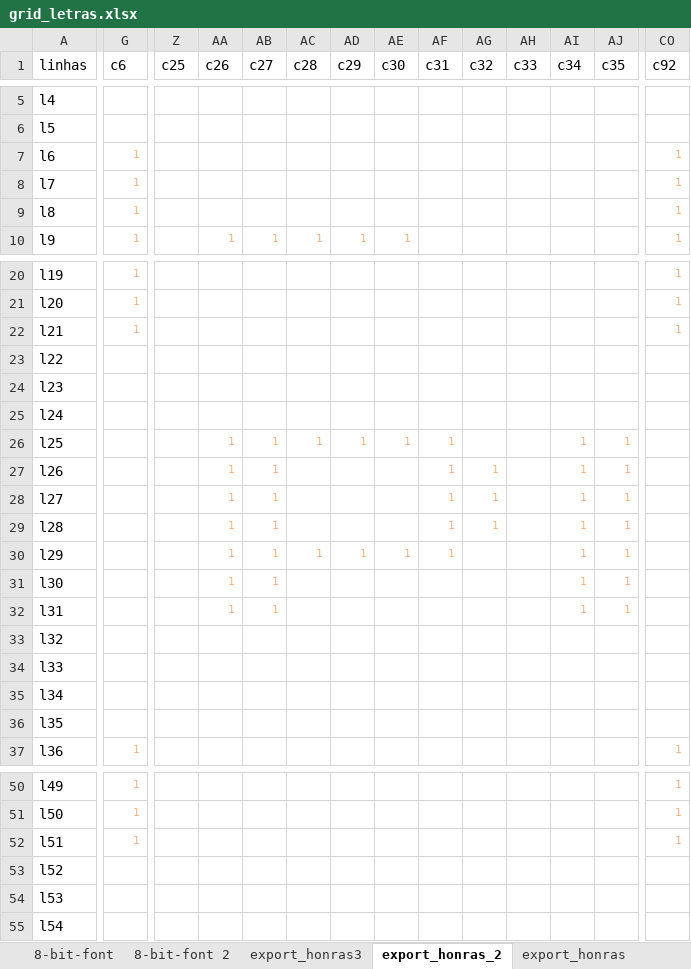
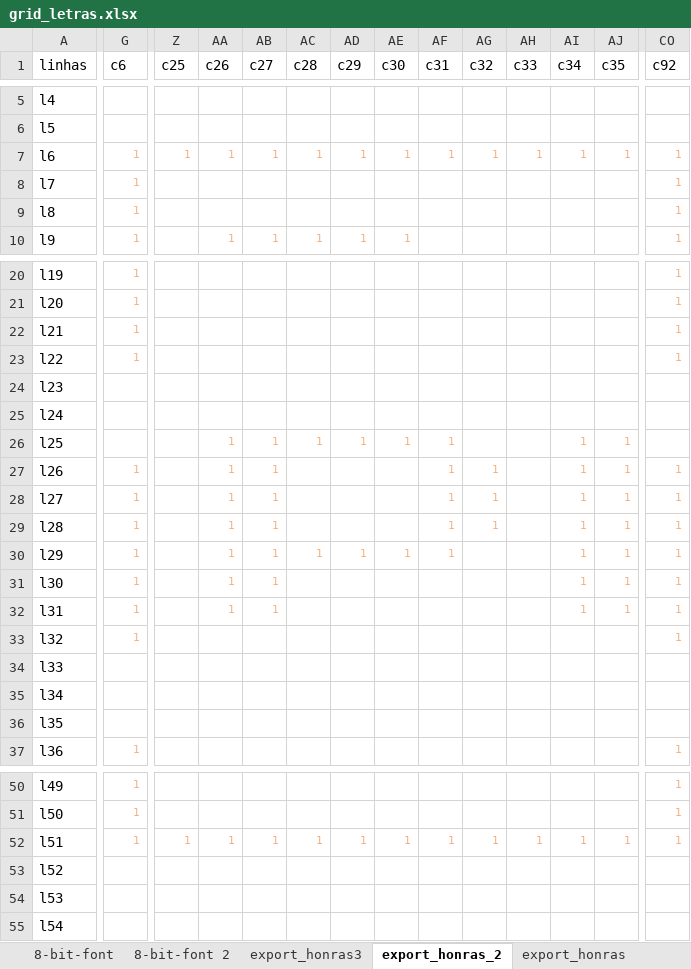
Before and after one commit to tchiluanda/garantias, an Excel workbook: R_prep_vis/grid_letras.xlsx, sheet export_honras_2, drawn as a sheet; only a part is shown, gaps mark what is left out; values as stored, in another font and other column widths than the file's, no borders; conditional formats not drawn; the diff covers the shown part only; the diff names each change by its address in the sheet, - before the commit and + after, or states it on an @@ line.

```diff
--- a/R_prep_vis/grid_letras.xlsx (sheet export_honras_2)
+++ b/R_prep_vis/grid_letras.xlsx (sheet export_honras_2)
-Z7 (c25): (empty)
+Z7 (c25): 1
-AA7 (c26): (empty)
+AA7 (c26): 1
-AB7 (c27): (empty)
+AB7 (c27): 1
-AC7 (c28): (empty)
+AC7 (c28): 1
-AD7 (c29): (empty)
+AD7 (c29): 1
-AE7 (c30): (empty)
+AE7 (c30): 1
-AF7 (c31): (empty)
+AF7 (c31): 1
-AG7 (c32): (empty)
+AG7 (c32): 1
-AH7 (c33): (empty)
+AH7 (c33): 1
-AI7 (c34): (empty)
+AI7 (c34): 1
-AJ7 (c35): (empty)
+AJ7 (c35): 1
-G23 (c6): (empty)
+G23 (c6): 1
-CO23 (c92): (empty)
+CO23 (c92): 1
-G27:G33 (c6): (empty)
+G27:G33 (c6): 1
-CO27:CO33 (c92): (empty)
+CO27:CO33 (c92): 1
-Z52 (c25): (empty)
+Z52 (c25): 1
-AA52 (c26): (empty)
+AA52 (c26): 1
-AB52 (c27): (empty)
+AB52 (c27): 1
-AC52 (c28): (empty)
+AC52 (c28): 1
-AD52 (c29): (empty)
+AD52 (c29): 1
-AE52 (c30): (empty)
+AE52 (c30): 1
-AF52 (c31): (empty)
+AF52 (c31): 1
-AG52 (c32): (empty)
+AG52 (c32): 1
-AH52 (c33): (empty)
+AH52 (c33): 1
-AI52 (c34): (empty)
+AI52 (c34): 1
-AJ52 (c35): (empty)
+AJ52 (c35): 1
```
Also changed, not shown: 37 edited cells and cell formats elsewhere in this sheet, sheet 8-bit, educado, 1 other file.
